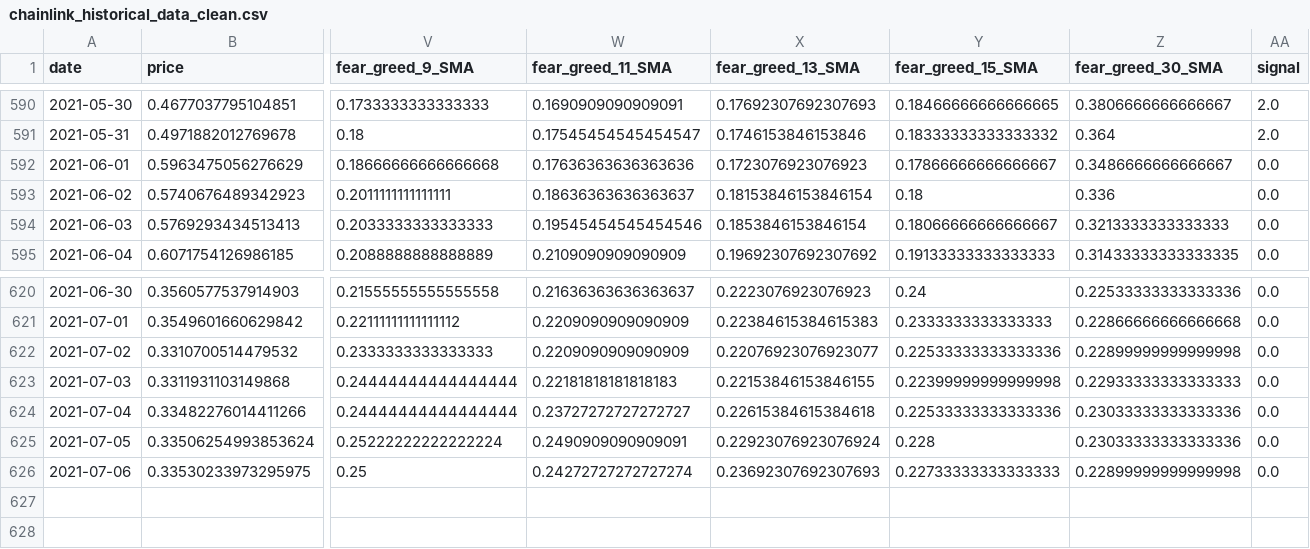
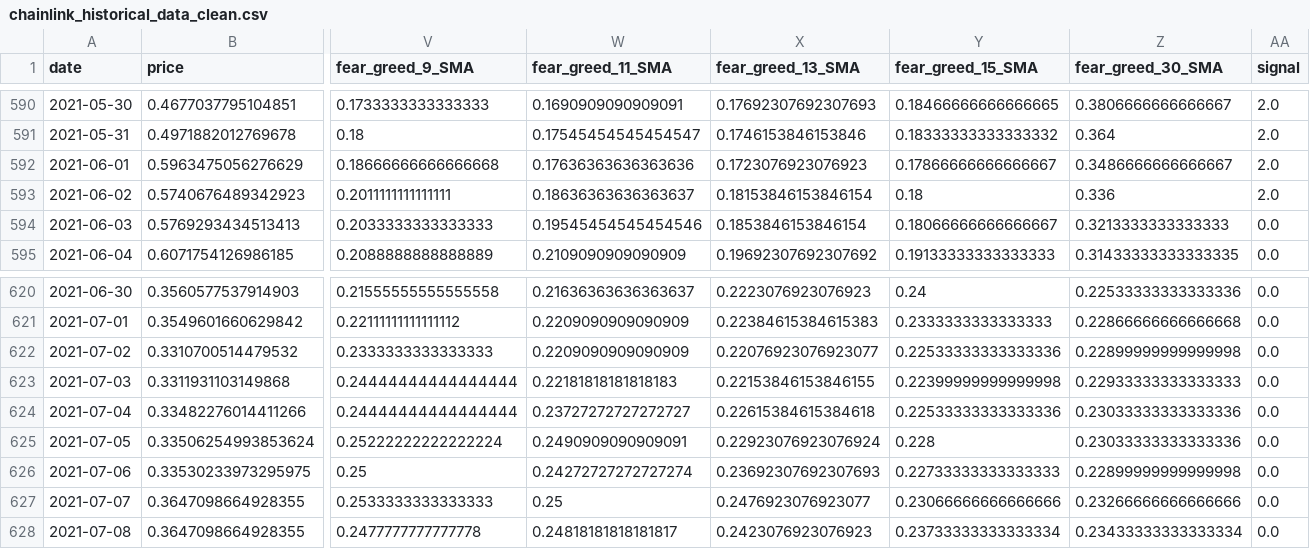
Before and after one commit to ChaosIsHarmony/Investment, a CSV file: datasets/clean/chainlink_historical_data_clean.csv, drawn as a sheet; only a part is shown, gaps mark what is left out; rows hold the shown columns only; the diff names each change by its address in the sheet, - before the commit and + after, or states it on an @@ line.

```diff
--- a/datasets/clean/chainlink_historical_data_clean.csv
+++ b/datasets/clean/chainlink_historical_data_clean.csv
-AA592:AA593 (signal): 0.0
+AA592:AA593 (signal): 2.0
+row 627: 2021-07-07 | 0.3647098664928355 | 0.2533333333333333 | 0.25 | 0.2476923076923077 | 0.23066666666666666 | 0.23266666666666666 | 0.0
+row 628: 2021-07-08 | 0.3647098664928355 | 0.2477777777777778 | 0.24818181818181817 | 0.2423076923076923 | 0.23733333333333334 | 0.23433333333333334 | 0.0
```
Also changed, not shown: datasets/clean/aave_historical_data_clean.csv, datasets/clean/bitcoin_historical_data_clean.csv, 40 other files.
